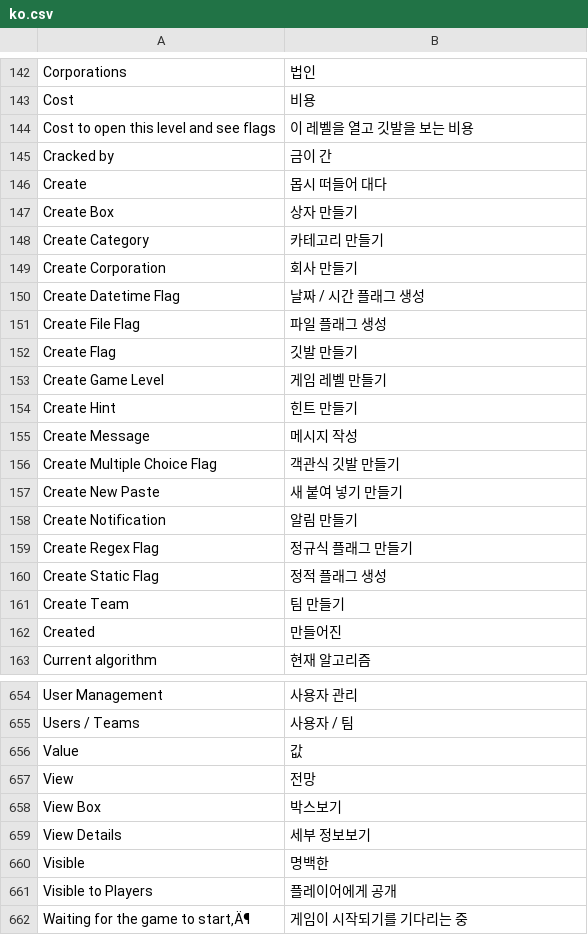
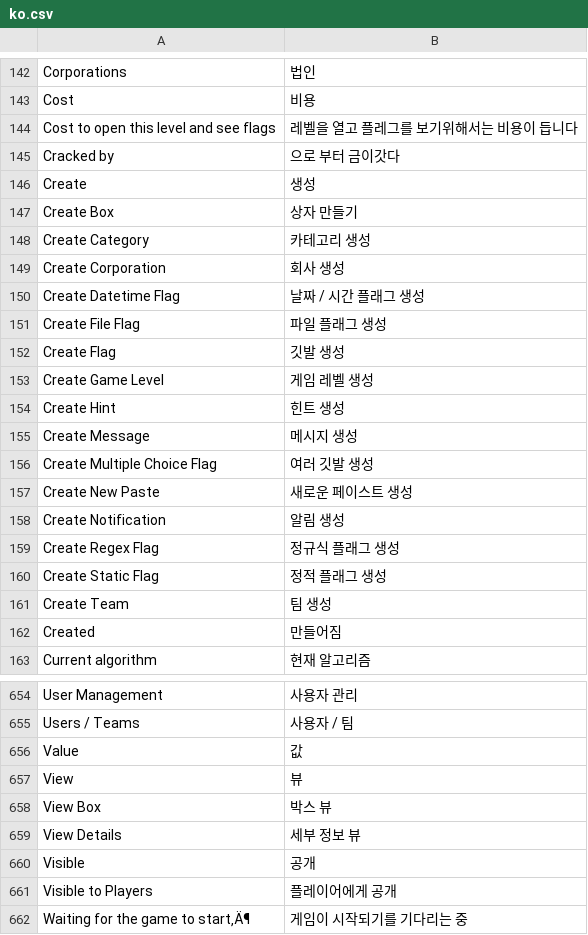
Before and after one commit to moloch--/RootTheBox, a CSV file: locale/ko.csv, drawn as a sheet; only a part is shown, gaps mark what is left out; the diff covers the shown part only.

Commit message:
Korean Language Update

```diff
--- a/locale/ko.csv
+++ b/locale/ko.csv
@@ -143,21 +143,21 @@ Corporations,법인
 Cost,비용
-Cost to open this level and see flags,이 레벨을 열고 깃발을 보는 비용
-Cracked by,금이 간
-Create,몹시 떠들어 대다
+Cost to open this level and see flags,레벨을 열고 플레그를 보기위해서는 비용이 듭니다
+Cracked by,으로 부터 금이갓다
+Create,생성
 Create Box,상자 만들기
-Create Category,카테고리 만들기
-Create Corporation,회사 만들기
+Create Category,카테고리 생성
+Create Corporation,회사 생성
 Create Datetime Flag,날짜 / 시간 플래그 생성
 Create File Flag,파일 플래그 생성
-Create Flag,깃발 만들기
-Create Game Level,게임 레벨 만들기
-Create Hint,힌트 만들기
-Create Message,메시지 작성
-Create Multiple Choice Flag,객관식 깃발 만들기
-Create New Paste,새 붙여 넣기 만들기
-Create Notification,알림 만들기
-Create Regex Flag,정규식 플래그 만들기
+Create Flag,깃발 생성
+Create Game Level,게임 레벨 생성
+Create Hint,힌트 생성
+Create Message,메시지 생성
+Create Multiple Choice Flag,여러 깃발 생성
+Create New Paste,새로운 페이스트 생성
+Create Notification,알림 생성
+Create Regex Flag,정규식 플래그 생성
 Create Static Flag,정적 플래그 생성
-Create Team,팀 만들기
-Created,만들어진
+Create Team,팀 생성
+Created,만들어짐
 Current algorithm,현재 알고리즘
@@ -656,6 +656,6 @@ Users / Teams,사용자 / 팀
 Value,값
-View,전망
-View Box,박스보기
-View Details,세부 정보보기
-Visible,명백한
+View,뷰
+View Box,박스 뷰
+View Details,세부 정보 뷰
+Visible,공개
 Visible to Players,플레이어에게 공개
```
Also changed, not shown: 56 edited cells elsewhere in this file.
